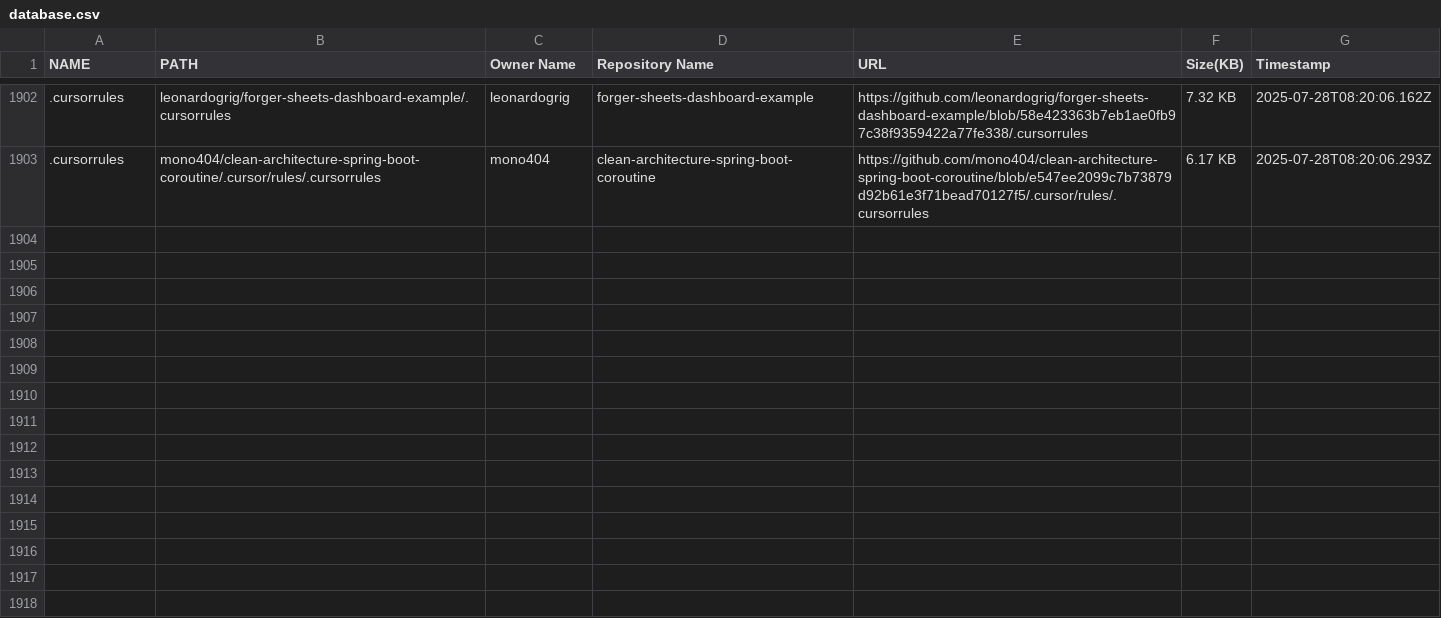
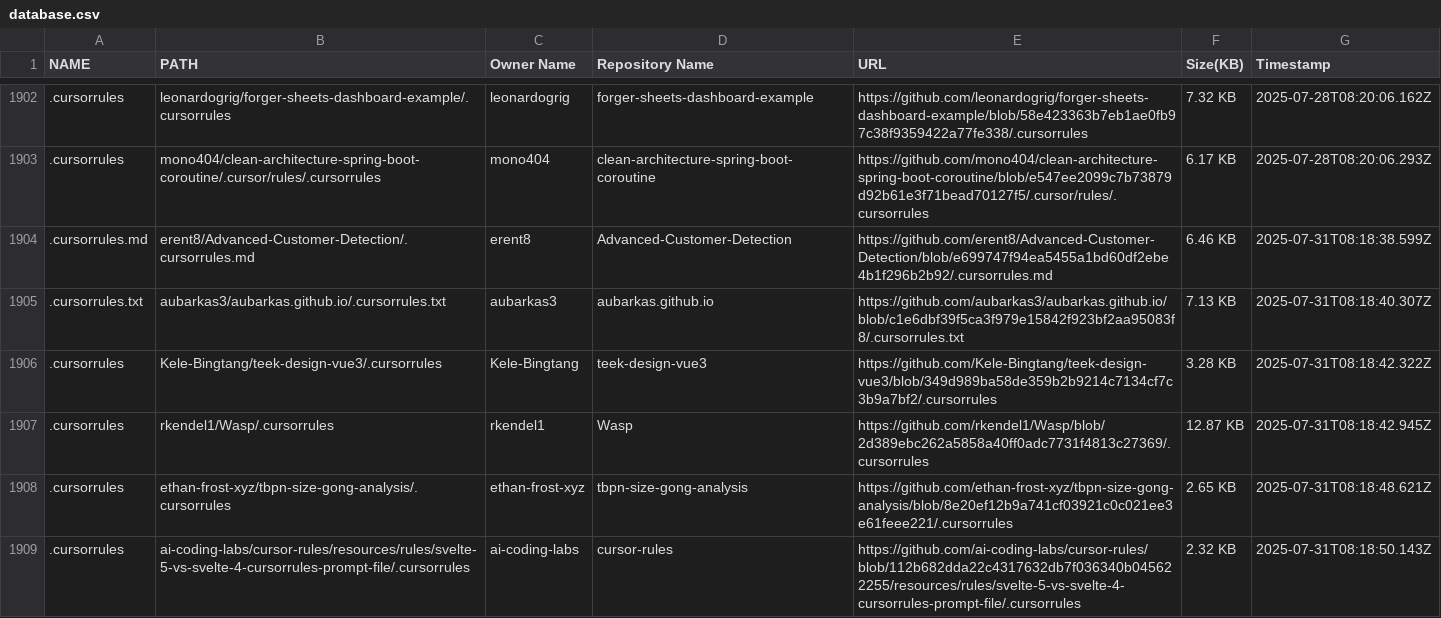
Before and after one commit to alpgul/Cursorrules-Database, a CSV file: csv/database.csv, drawn as a sheet; only a part is shown, gaps mark what is left out; the diff covers the shown part only; the diff names each change by its address in the sheet, - before the commit and + after, or states it on an @@ line.

```diff
--- a/csv/database.csv
+++ b/csv/database.csv
+row 1904: .cursorrules.md | erent8/Advanced-Customer-Detection/.cursorrules.md | erent8 | Advanced-Customer-Detection | https://github.com/erent8/Advanced-Customer-Detection/blob/e699747f94ea5455a1bd60df2ebe4b1f296b2b92/.cursorrules.md | 6.46 KB | 2025-07-31T08:18:38.599Z
+row 1905: .cursorrules.txt | aubarkas3/aubarkas.github.io/.cursorrules.txt | aubarkas3 | aubarkas.github.io | https://github.com/aubarkas3/aubarkas.github.io/blob/c1e6dbf39f5ca3f979e15842f923bf2aa95083f8/.cursorrules.txt | 7.13 KB | 2025-07-31T08:18:40.307Z
+row 1906: .cursorrules | Kele-Bingtang/teek-design-vue3/.cursorrules | Kele-Bingtang | teek-design-vue3 | https://github.com/Kele-Bingtang/teek-design-vue3/blob/349d989ba58de359b2b9214c7134cf7c3b9a7bf2/.cursorrules | 3.28 KB | 2025-07-31T08:18:42.322Z
+row 1907: .cursorrules | rkendel1/Wasp/.cursorrules | rkendel1 | Wasp | https://github.com/rkendel1/Wasp/blob/2d389ebc262a5858a40ff0adc7731f4813c27369/.cursorrules | 12.87 KB | 2025-07-31T08:18:42.945Z
+row 1908: .cursorrules | ethan-frost-xyz/tbpn-size-gong-analysis/.cursorrules | ethan-frost-xyz | tbpn-size-gong-analysis | https://github.com/ethan-frost-xyz/tbpn-size-gong-analysis/blob/8e20ef12b9a741cf03921c0c021ee3e61feee221/.cursorrules | 2.65 KB | 2025-07-31T08:18:48.621Z
+row 1909: .cursorrules | ai-coding-labs/cursor-rules/resources/rules/svelte-5-vs-svelte-4-cursorrules-prompt-file/.cursorrules | ai-coding-labs | cursor-rules | https://github.com/ai-coding-labs/cursor-rules/blob/112b682dda22c4317632db7f036340b045622255/resources/rules/svelte-5-vs-svelte-4-cursorrules-prompt-file/.cursorrules | 2.32 KB | 2025-07-31T08:18:50.143Z
```
Also changed, not shown: 15 added rows elsewhere in this file, 22 other files.
